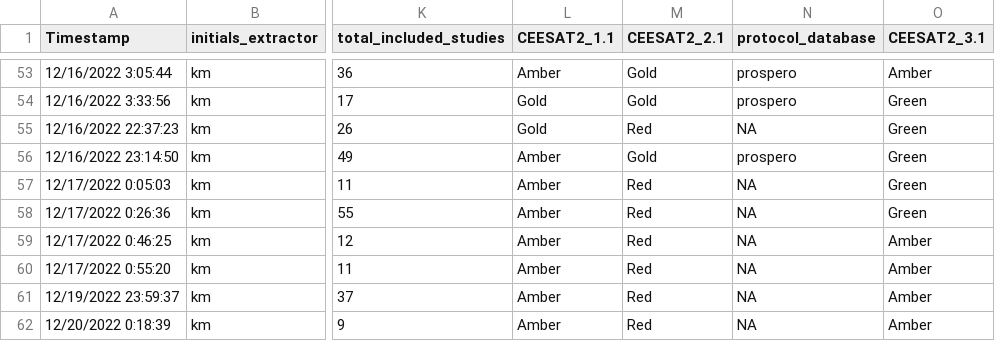
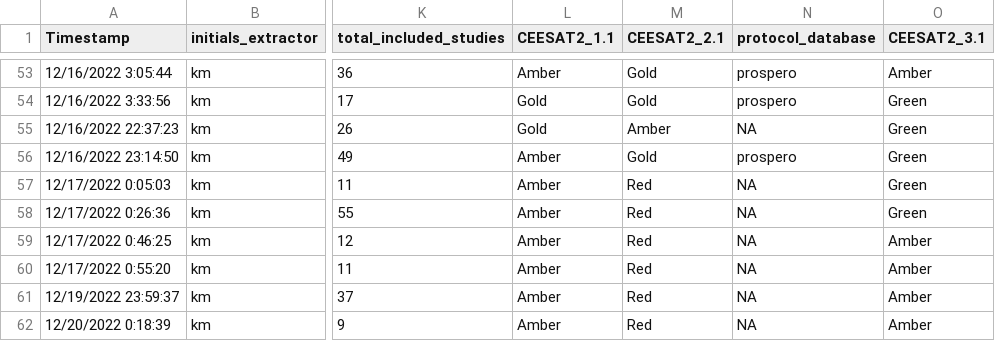
Before and after one commit to KyleMorrison99/organochlorineSRM_analysis, a CSV file: data/ocp_srm_study_details.csv, drawn as a sheet; only a part is shown, gaps mark what is left out; the diff names each change by its address in the sheet, - before the commit and + after, or states it on an @@ line.

```diff
--- a/data/ocp_srm_study_details.csv
+++ b/data/ocp_srm_study_details.csv
-M55 (CEESAT2_2.1): Red
+M55 (CEESAT2_2.1): Amber
```
Also changed, not shown: 13 other files.
